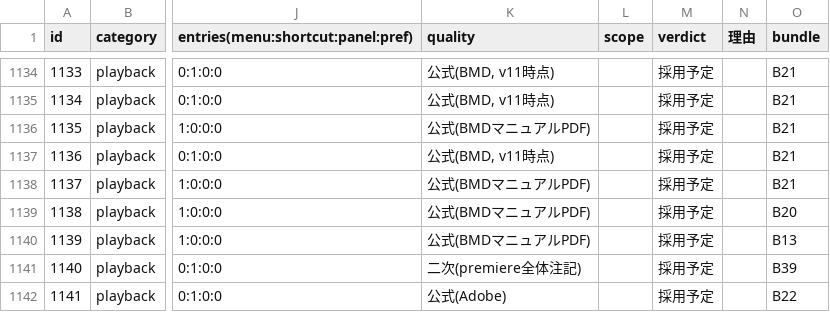
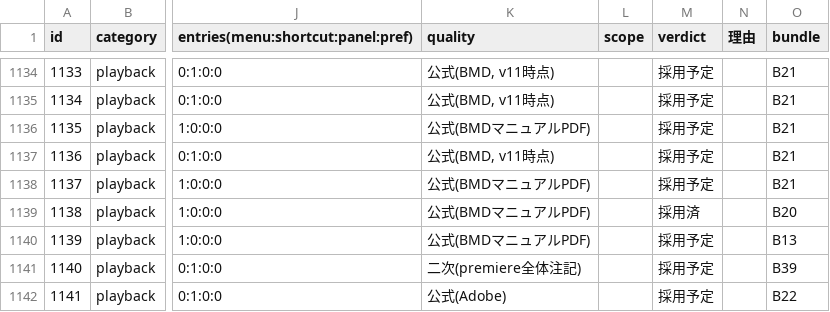
Before and after one commit to oshikaidesu/Motolii, a TSV file: next/reference/normal-map.tsv, drawn as a sheet; only a part is shown, gaps mark what is left out; the diff names each change by its address in the sheet, - before the commit and + after, or states it on an @@ line.

```diff
--- a/next/reference/normal-map.tsv
+++ b/next/reference/normal-map.tsv
-M1139 (verdict): 採用予定
+M1139 (verdict): 採用済
```
Also changed, not shown: 3 other files.
